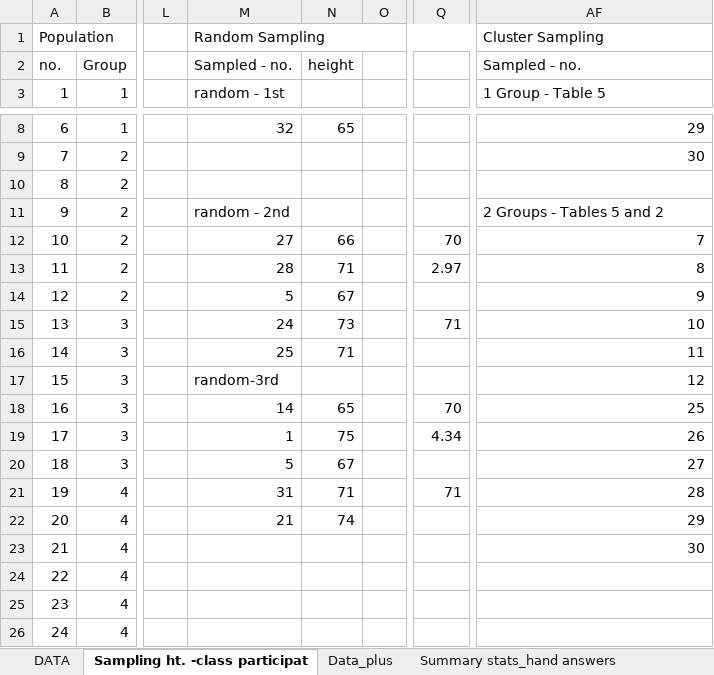
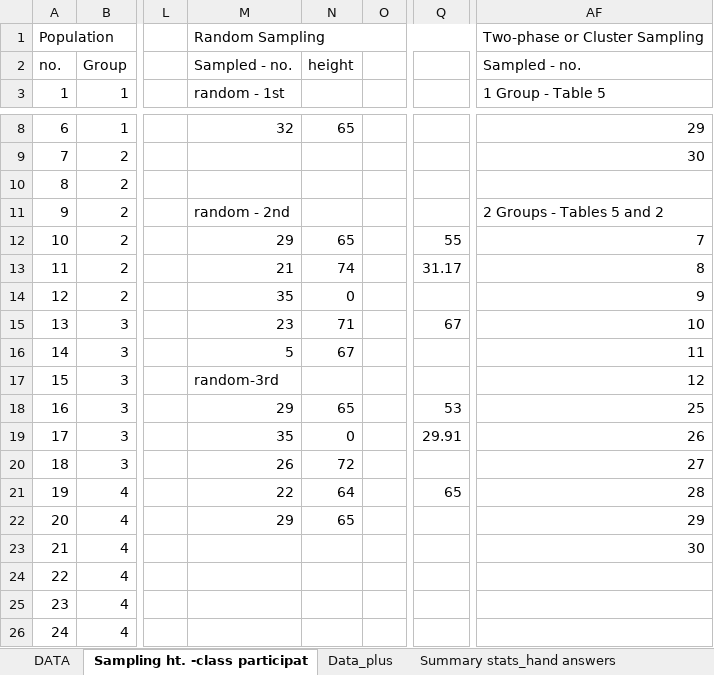
Before and after one commit to ncss-tech/stats_for_soil_survey, an Excel workbook: presentations/sampling/sampling_Excel_example1.xlsx, sheet Sampling ht. -class participat, drawn as a sheet; only a part is shown, gaps mark what is left out; values as stored, in another font and other column widths than the file's, no cell formats; the diff names each change by its address in the sheet, - before the commit and + after, or states it on an @@ line.

```diff
--- a/presentations/sampling/sampling_Excel_example1.xlsx (sheet Sampling ht. -class participat)
+++ b/presentations/sampling/sampling_Excel_example1.xlsx (sheet Sampling ht. -class participat)
-AF1: Cluster Sampling
+AF1: Two-phase or Cluster Sampling
-M12: 27
+M12: 29
-N12: 66
+N12: 65
-Q12: 70
+Q12: 55
-M13: 28
+M13: 21
-N13: 71
+N13: 74
-Q13: 2.97
+Q13: 31.17
-M14: 5
+M14: 35
-N14: 67
+N14: 0
-M15: 24
+M15: 23
-N15: 73
+N15: 71
-Q15: 71
+Q15: 67
-M16: 25
+M16: 5
-N16: 71
+N16: 67
-M18: 14
+M18: 29
-Q18: 70
+Q18: 53
-M19: 1
+M19: 35
-N19: 75
+N19: 0
-Q19: 4.34
+Q19: 29.91
-M20: 5
+M20: 26
-N20: 67
+N20: 72
-M21: 31
+M21: 22
-N21: 71
+N21: 64
-Q21: 71
+Q21: 65
-M22: 21
+M22: 29
-N22: 74
+N22: 65
```
Also changed, not shown: sheet Histrogram, sheet Histogram - Data Analysis, cell formats, charts or pictures, 1 other file.
